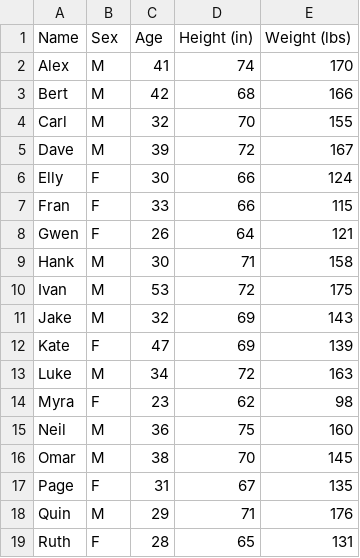
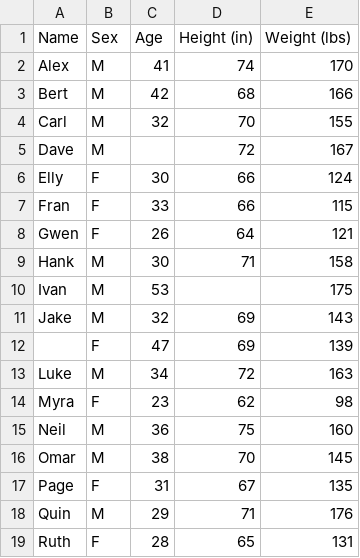
Before and after one commit to kridboy/CsvToPdf, a CSV file: input/biostats.csv, drawn as a sheet; the diff names each change by its address in the sheet, - before the commit and + after, or states it on an @@ line.

```diff
--- a/input/biostats.csv
+++ b/input/biostats.csv
-C5 (Age): 39
+C5 (Age): (empty)
-D10 (Height (in)): 72
+D10 (Height (in)): (empty)
-A12 (Name): Kate
+A12 (Name): (empty)
```
Also changed, not shown: input/deniro.csv, input/households.csv, 1 other file.
